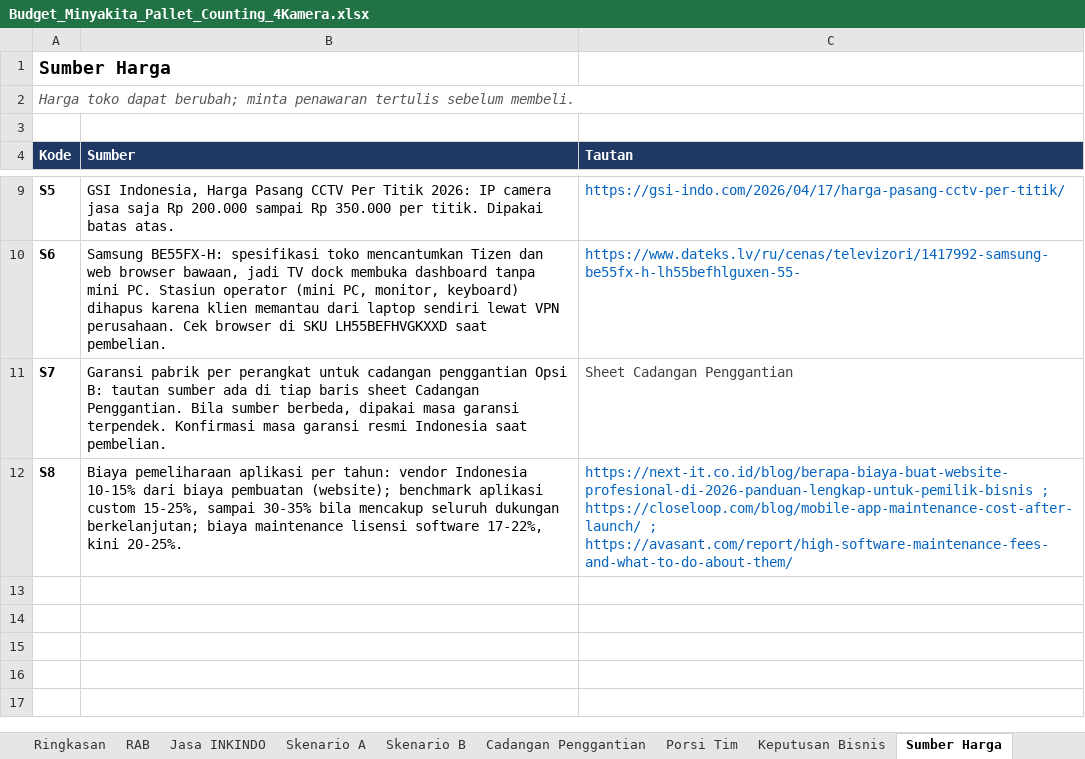
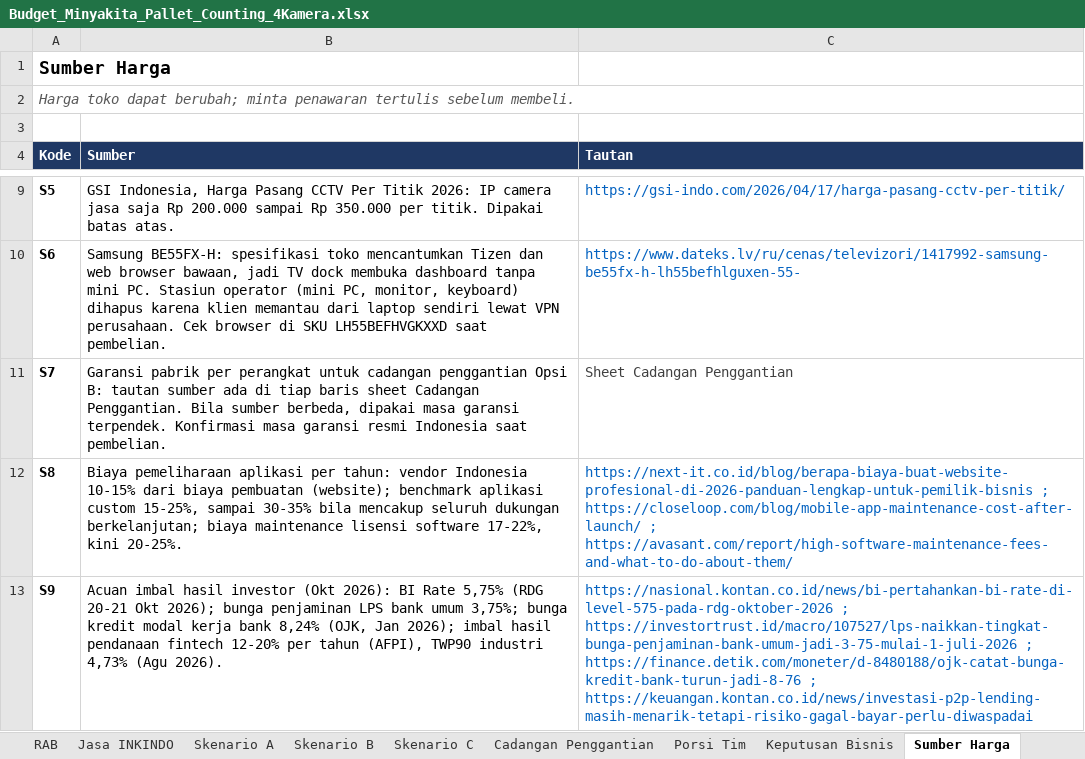
Before and after one commit to sndypvtra/coba_coba, an Excel workbook: projects/minyakita_pallet_budget/Budget_Minyakita_Pallet_Counting_4Kamera.xlsx, sheet Sumber Harga, drawn as a sheet; only a part is shown, gaps mark what is left out; values as stored, in another font and other column widths than the file's, no borders; the diff names each change by its address in the sheet, - before the commit and + after, or states it on an @@ line.

```diff
--- a/projects/minyakita_pallet_budget/Budget_Minyakita_Pallet_Counting_4Kamera.xlsx (sheet Sumber Harga)
+++ b/projects/minyakita_pallet_budget/Budget_Minyakita_Pallet_Counting_4Kamera.xlsx (sheet Sumber Harga)
+sheet tab: Skenario C
+row 13: S9 | Acuan imbal hasil investor (Okt 2026): BI Rate 5,75% (RDG 20-21 Okt 2026); bunga penjaminan LPS bank umum 3,75%; bunga kredit modal kerja bank 8,24% (OJK, Jan 2026); imbal hasil pendanaan fintech 12-20% per tahun (AFPI), TWP90 industri 4,73% (Agu 2026). | https://nasional.kontan.co.id/news/bi-pertahankan-bi-rate-di-level-575-pada-rdg-oktober-2026 ; https://investortrust.id/macro/107527/lps-naikkan-tingkat-bunga-penjaminan-bank-umum-jadi-3-75-mulai-1-juli-2026 ; https://finance.detik.com/moneter/d-8480188/ojk-catat-bunga-kredit-bank-turun-jadi-8-76 ; https://keuangan.kontan.co.id/news/investasi-p2p-lending-masih-menarik-tetapi-risiko-gagal-bayar-perlu-diwaspadai
```
Also changed, not shown: sheet Ringkasan, sheet Keputusan Bisnis, formulas that keep their value, projects/minyakita_pallet_budget/Budget_Minyakita_Pallet_Counting.xlsx, projects/minyakita_pallet_budget/Penawaran_Minyakita_Loading_Dock.xlsx, 3 other files.
